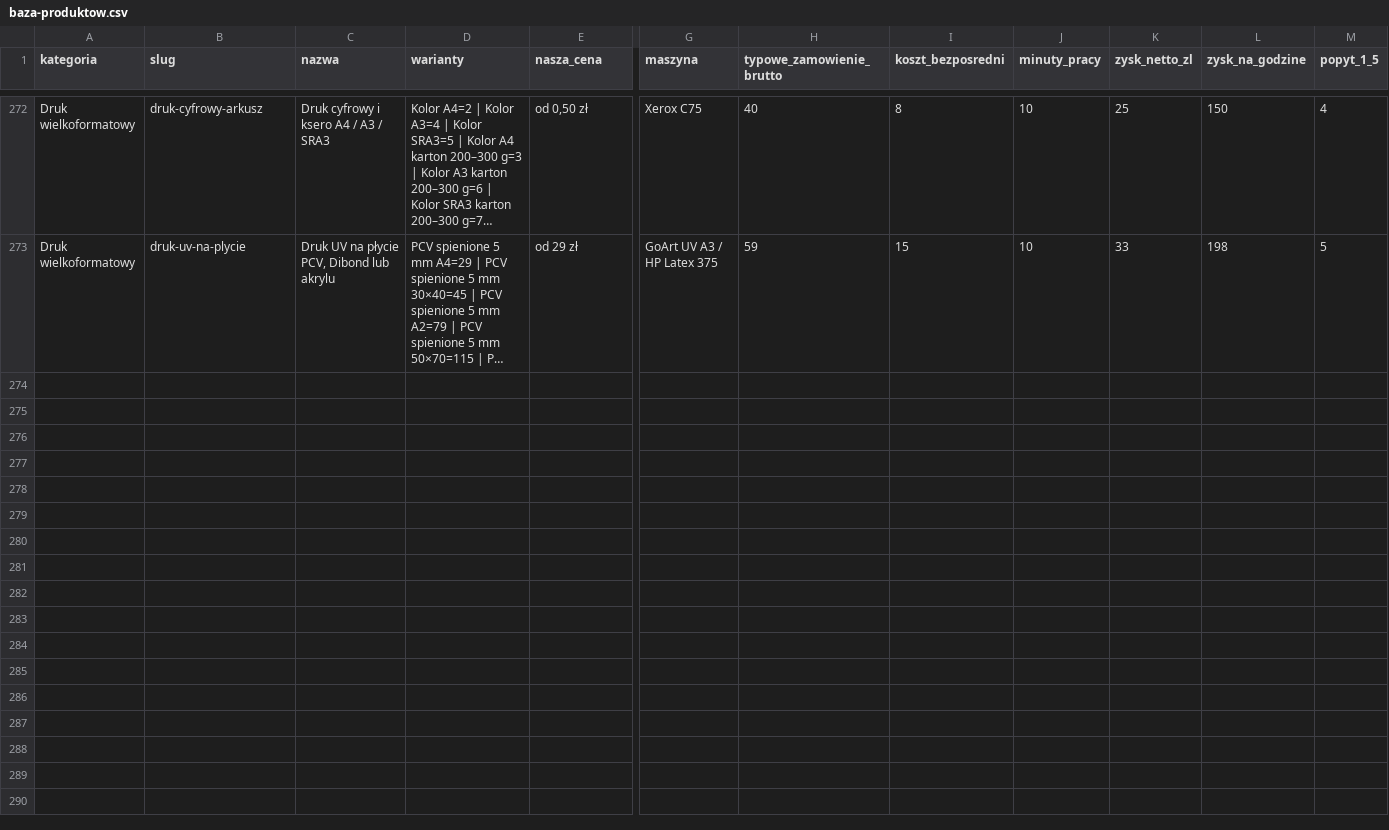
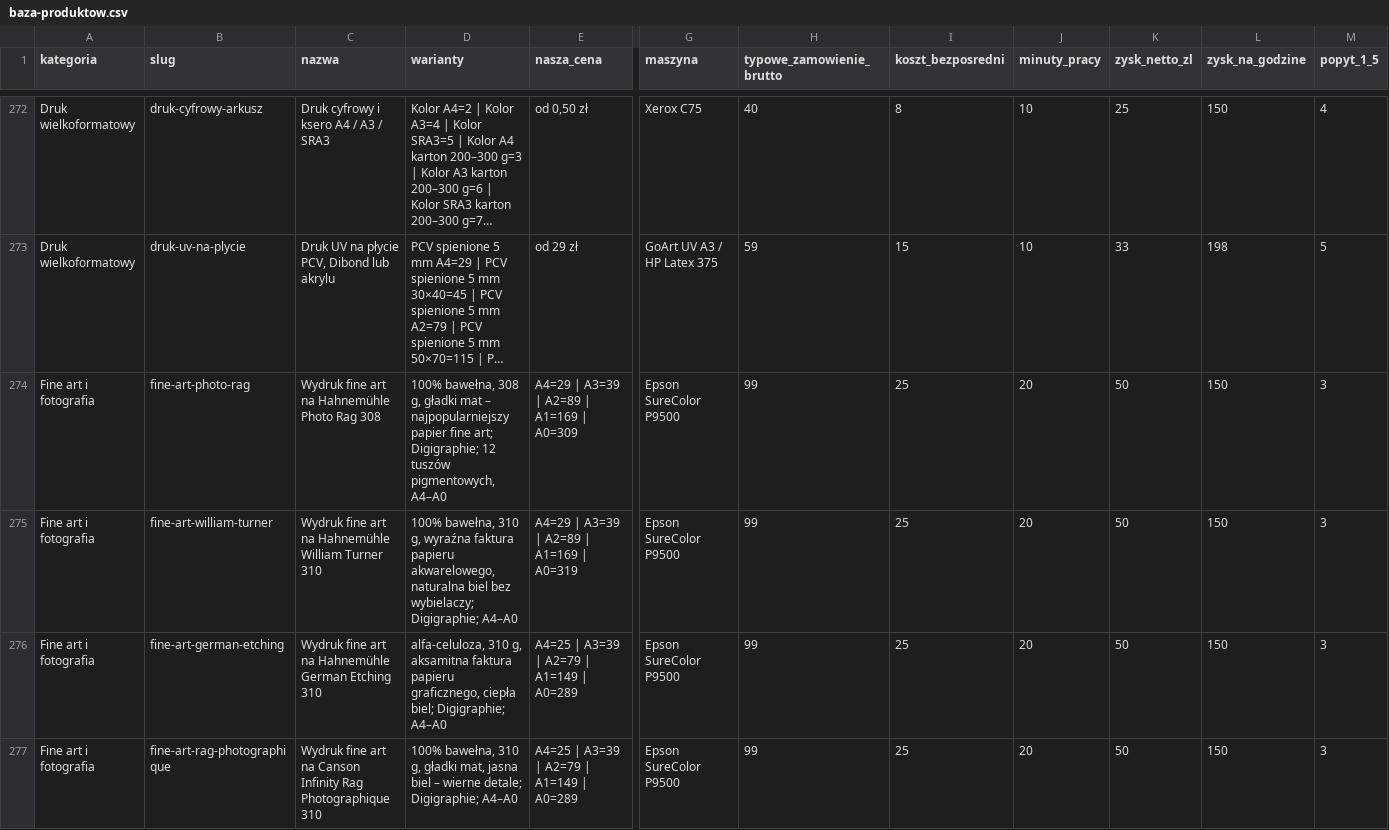
Before and after one commit to arturdombrowski79-boop/aiprints-sklep, a CSV file: data/baza-produktow.csv, drawn as a sheet; only a part is shown, gaps mark what is left out; long unchanged cells end in …; rows hold the shown columns only; the diff covers the shown part only; the diff names each change by its address in the sheet, - before the commit and + after, or states it on an @@ line.

```diff
--- a/data/baza-produktow.csv
+++ b/data/baza-produktow.csv
+row 274: Fine art i fotografia | fine-art-photo-rag | Wydruk fine art na Hahnemühle Photo Rag 308 | 100% bawełna, 308 g, gładki mat – najpopularniejszy papier fine art; Digigraphie; 12 tuszów pigmentowych, A4–A0 | A4=29 | A3=39 | A2=89 | A1=169 | A0=309 | Epson SureColor P9500 | 99 | 25 | 20 | 50 | 150 | 3
+row 275: Fine art i fotografia | fine-art-william-turner | Wydruk fine art na Hahnemühle William Turner 310 | 100% bawełna, 310 g, wyraźna faktura papieru akwarelowego, naturalna biel bez wybielaczy; Digigraphie; A4–A0 | A4=29 | A3=39 | A2=89 | A1=169 | A0=319 | Epson SureColor P9500 | 99 | 25 | 20 | 50 | 150 | 3
+row 276: Fine art i fotografia | fine-art-german-etching | Wydruk fine art na Hahnemühle German Etching 310 | alfa-celuloza, 310 g, aksamitna faktura papieru graficznego, ciepła biel; Digigraphie; A4–A0 | A4=25 | A3=39 | A2=79 | A1=149 | A0=289 | Epson SureColor P9500 | 99 | 25 | 20 | 50 | 150 | 3
+row 277: Fine art i fotografia | fine-art-rag-photographique | Wydruk fine art na Canson Infinity Rag Photographique 310 | 100% bawełna, 310 g, gładki mat, jasna biel – wierne detale; Digigraphie; A4–A0 | A4=25 | A3=39 | A2=79 | A1=149 | A0=289 | Epson SureColor P9500 | 99 | 25 | 20 | 50 | 150 | 3
```
Also changed, not shown: 4 added rows elsewhere in this file, 29 other files.
